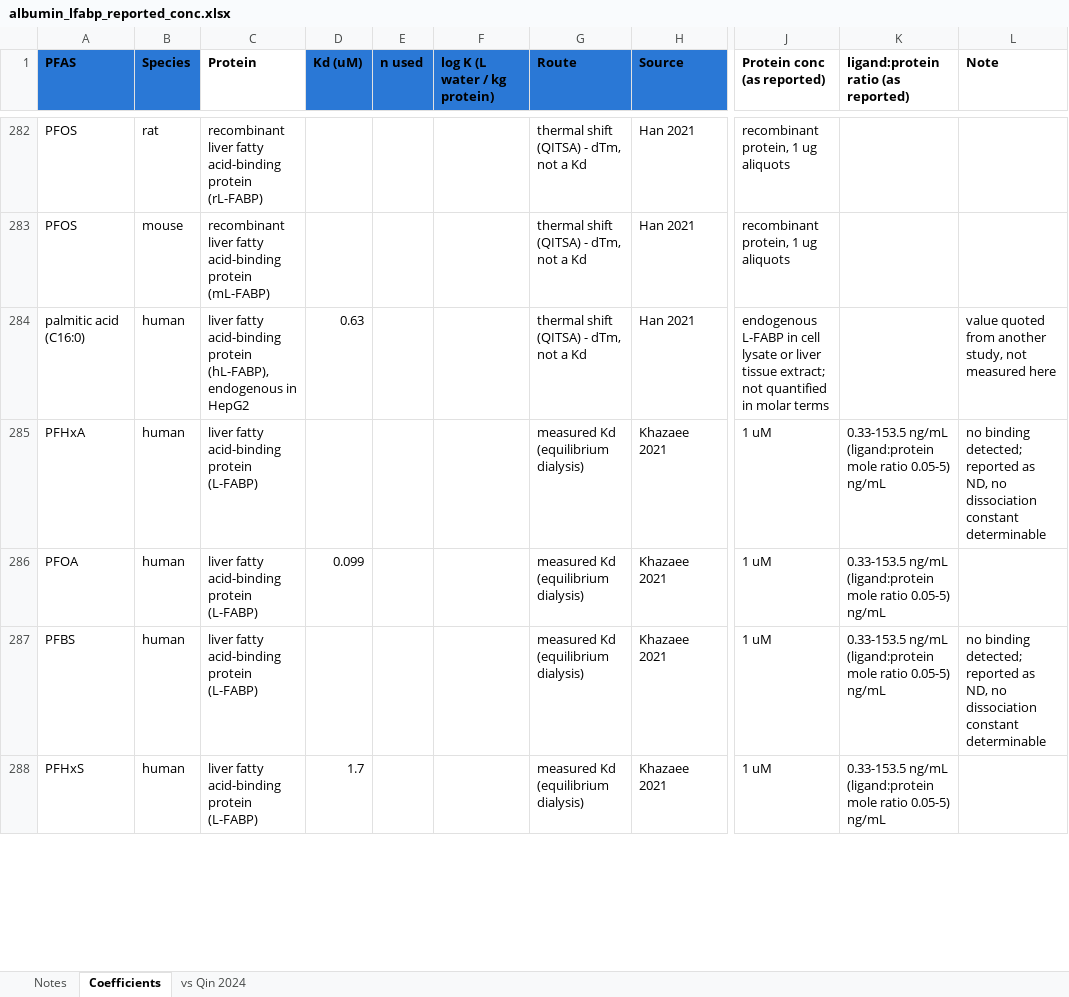
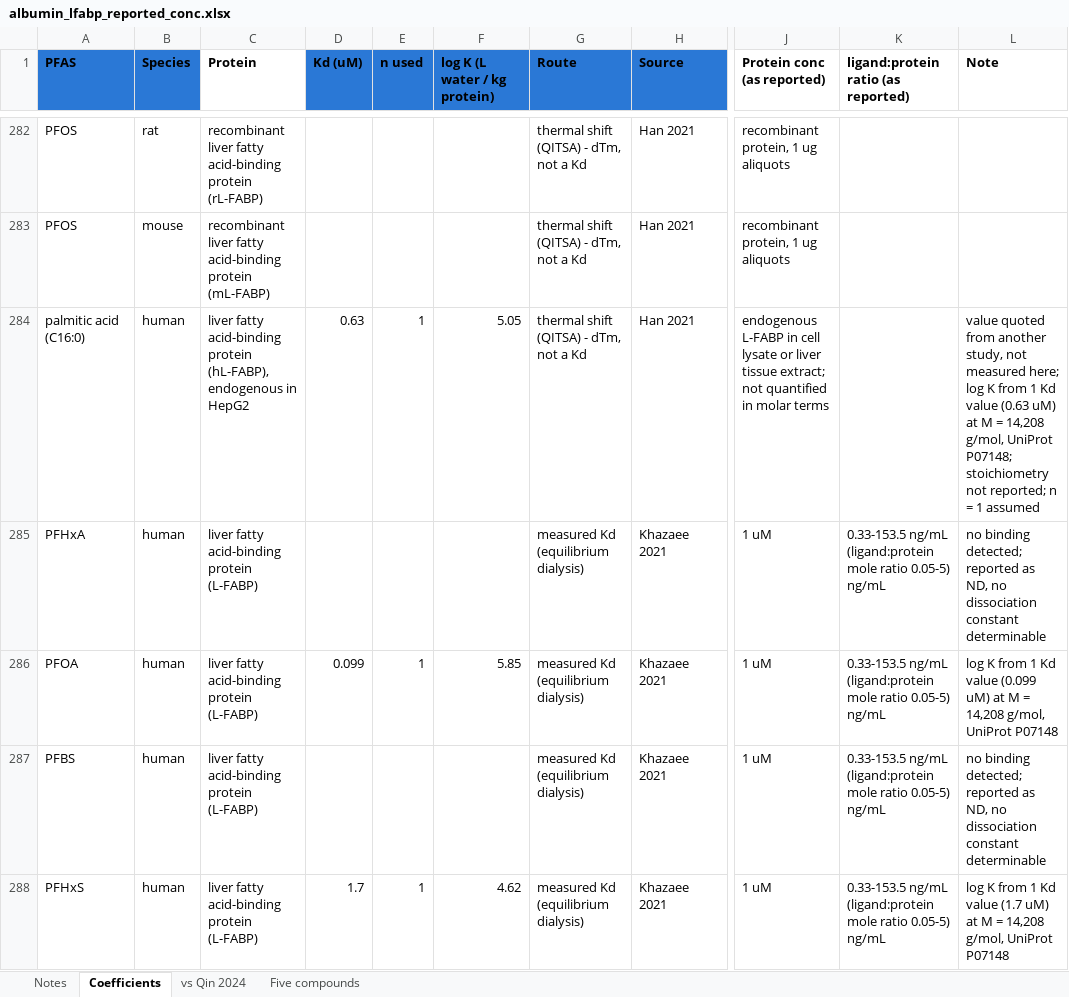
Before and after one commit to sdey17/pfas_tk, an Excel workbook: tk_review/db/albumin_lfabp_reported_conc.xlsx, sheet Coefficients, drawn as a sheet; only a part is shown, gaps mark what is left out; values as stored, in another font and other column widths than the file's, no borders; the diff covers the shown part only; the diff names each change by its address in the sheet, - before the commit and + after, or states it on an @@ line.

```diff
--- a/tk_review/db/albumin_lfabp_reported_conc.xlsx (sheet Coefficients)
+++ b/tk_review/db/albumin_lfabp_reported_conc.xlsx (sheet Coefficients)
+sheet tab: Five compounds
-E284 (n used): (empty)
+E284 (n used): 1
-F284 (log K (L water / kg protein)): (empty)
+F284 (log K (L water / kg protein)): 5.05
-L284 (Note): …not measured here
+L284 (Note): …not measured here; log K from 1 Kd value (0.63 uM) at M = 14,208 g/mol, UniProt P07148; stoichiometry not reported; n = 1 assumed
-E286 (n used): (empty)
+E286 (n used): 1
-F286 (log K (L water / kg protein)): (empty)
+F286 (log K (L water / kg protein)): 5.85
-L286 (Note): (empty)
+L286 (Note): log K from 1 Kd value (0.099 uM) at M = 14,208 g/mol, UniProt P07148
-E288 (n used): (empty)
+E288 (n used): 1
-F288 (log K (L water / kg protein)): (empty)
+F288 (log K (L water / kg protein)): 4.62
-L288 (Note): (empty)
+L288 (Note): log K from 1 Kd value (1.7 uM) at M = 14,208 g/mol, UniProt P07148
```
Also changed, not shown: 60 edited cells elsewhere in this sheet, sheet Notes, 1 other file.
